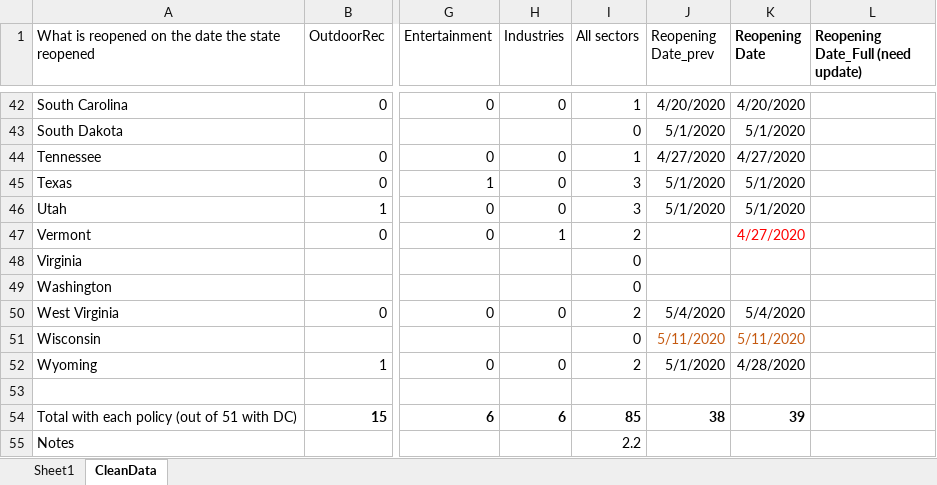
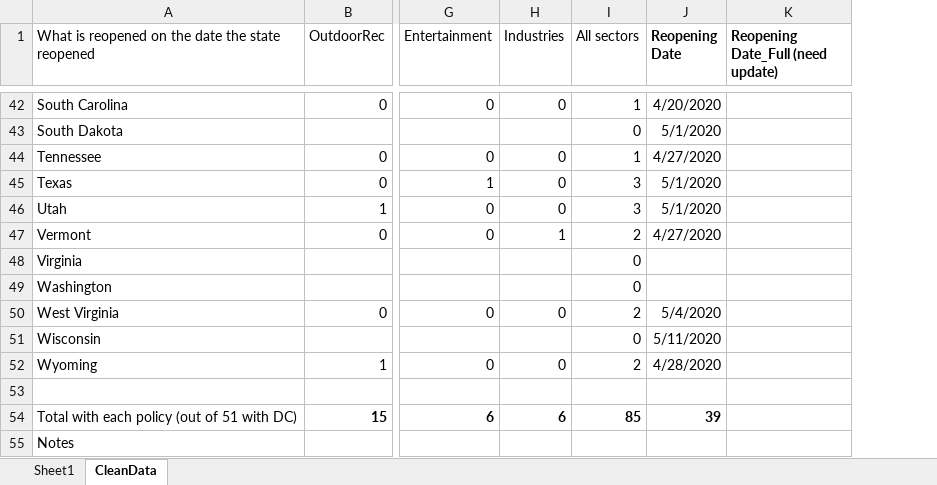
Before and after one commit to nguyendieuthuy/ReOpeningPlans, an Excel workbook: COVID Reopeningplans_WhatWasFirstReopened_Cleaned_5_19_ShareToGitHub.xlsx, sheet CleanData, drawn as a sheet; only a part is shown, gaps mark what is left out; values as stored, in another font and other column widths than the file's, no borders; removed rows and columns are numbered as before the commit, all else as after; the diff covers the shown part only; the diff names each change by its address in the sheet, - before the commit and + after, or states it on an @@ line.

```diff
--- a/COVID Reopeningplans_WhatWasFirstReopened_Cleaned_5_19_ShareToGitHub.xlsx (sheet CleanData)
+++ b/COVID Reopeningplans_WhatWasFirstReopened_Cleaned_5_19_ShareToGitHub.xlsx (sheet CleanData)
-column J (Reopening Date_prev), rows 42-54: 4/20/2020 | 5/1/2020 | 4/27/2020 | 5/1/2020 | 5/1/2020 |  |  |  | 5/4/2020 | 5/11/2020 | 5/1/2020 |  | 38
-J47 text colour: #FF0000
+J47 text colour: black
-J51 text colour: #C55A11
+J51 text colour: black
-I55 (All sectors): 2.2
+I55 (All sectors): (empty)
```
Also changed, not shown: 1 edited cell and cell formats elsewhere in this sheet, formulas that keep their value.
